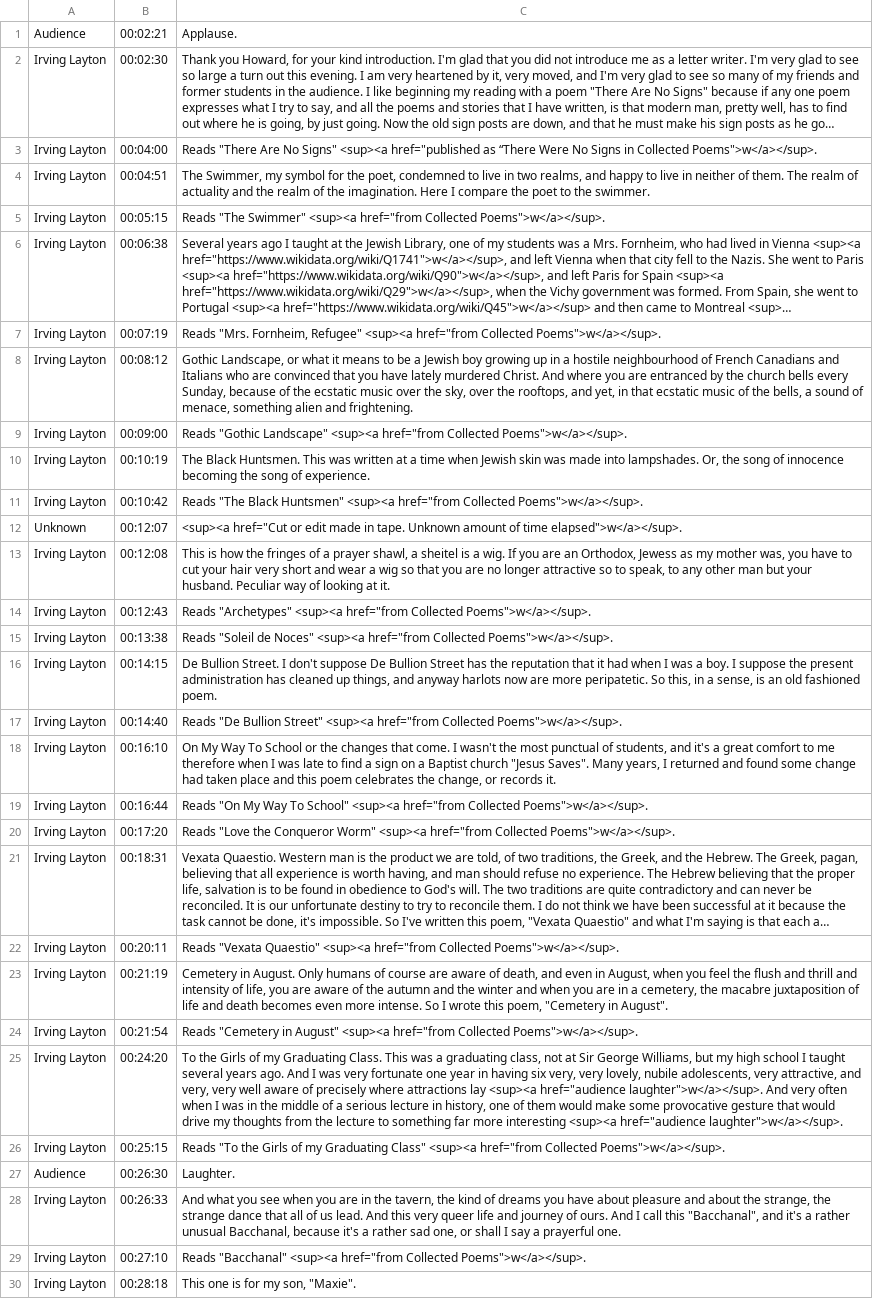
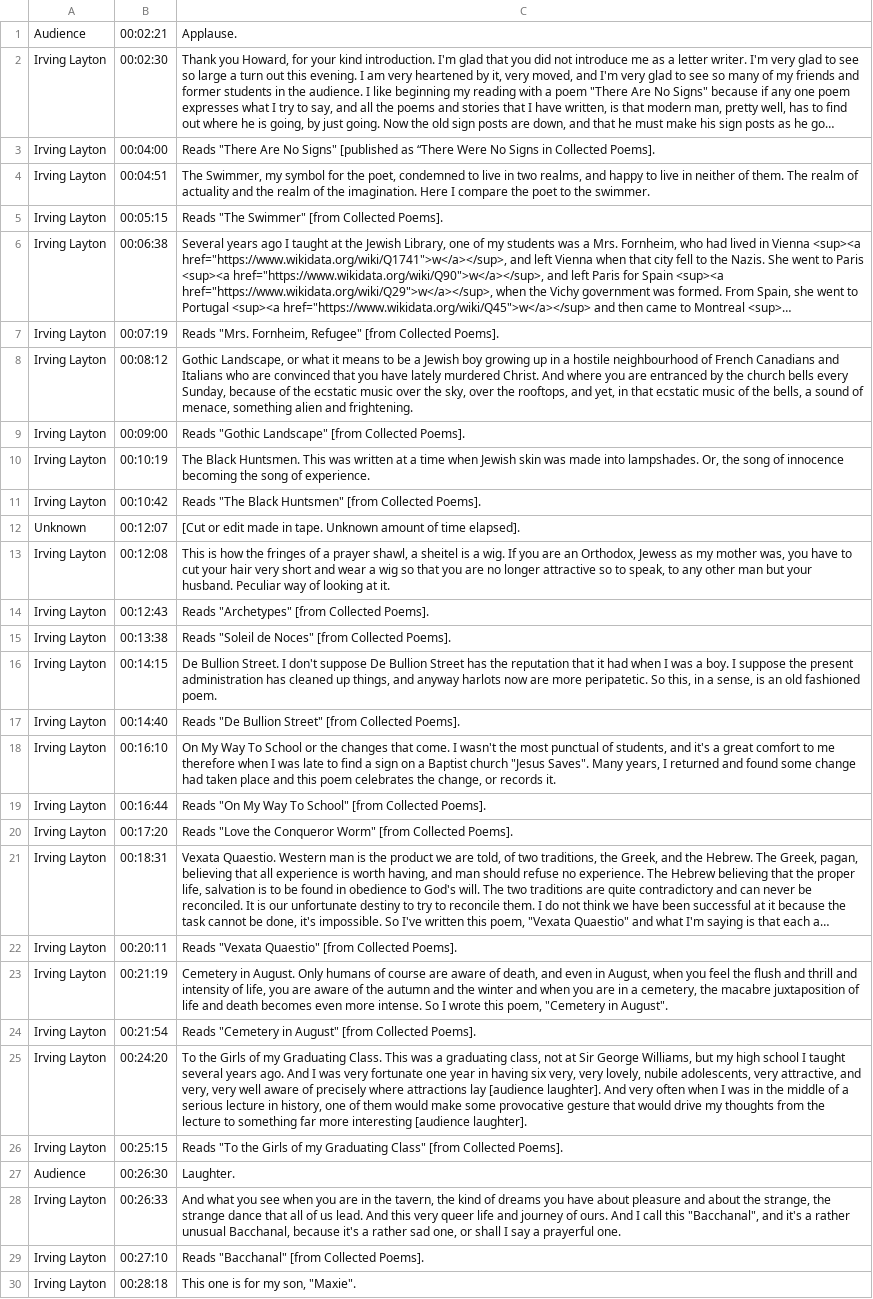
Before and after one commit to tanyaclement/SGW, a CSV file: _originals/irving-layton-at-sir-george-williams-university-the-poetry-series-18-march-1967/canvas-1/contents.csv, drawn as a sheet; only a part is shown; long unchanged cells end in …; the diff covers the shown part only; the diff names each change by its address in the sheet, - before the commit and + after, or states it on an @@ line.

```diff
--- a/_originals/irving-layton-at-sir-george-williams-university-the-poetry-series-18-march-1967/canvas-1/contents.csv
+++ b/_originals/irving-layton-at-sir-george-williams-university-the-poetry-series-18-march-1967/canvas-1/contents.csv
-C3: …No Signs" <sup><a href="published as “There Were No Signs in Collected Poems">w</a></sup>.
+C3: …No Signs" [published as “There Were No Signs in Collected Poems].
-C5: …"The Swimmer" <sup><a href="from Collected Poems">w</a></sup>.
+C5: …"The Swimmer" [from Collected Poems].
-C7: …Fornheim, Refugee" <sup><a href="from Collected Poems">w</a></sup>.
+C7: …Fornheim, Refugee" [from Collected Poems].
-C9: …"Gothic Landscape" <sup><a href="from Collected Poems">w</a></sup>.
+C9: …"Gothic Landscape" [from Collected Poems].
-C11: …Black Huntsmen" <sup><a href="from Collected Poems">w</a></sup>.
+C11: …Black Huntsmen" [from Collected Poems].
-C12: <sup><a href="Cut or edit made in tape. Unknown amount of time elapsed">w</a></sup>.
+C12: [Cut or edit made in tape. Unknown amount of time elapsed].
-C14: Reads "Archetypes" <sup><a href="from Collected Poems">w</a></sup>.
+C14: Reads "Archetypes" [from Collected Poems].
-C15: …de Noces" <sup><a href="from Collected Poems">w</a></sup>.
+C15: …de Noces" [from Collected Poems].
-C17: …Bullion Street" <sup><a href="from Collected Poems">w</a></sup>.
+C17: …Bullion Street" [from Collected Poems].
-C19: …To School" <sup><a href="from Collected Poems">w</a></sup>.
+C19: …To School" [from Collected Poems].
-C20: …Conqueror Worm" <sup><a href="from Collected Poems">w</a></sup>.
+C20: …Conqueror Worm" [from Collected Poems].
-C22: …"Vexata Quaestio" <sup><a href="from Collected Poems">w</a></sup>.
+C22: …"Vexata Quaestio" [from Collected Poems].
-C24: …in August" <sup><a href="from Collected Poems">w</a></sup>.
+C24: …in August" [from Collected Poems].
-C25: …attractions lay <sup><a href="audience laughter">w</a></sup>. And very often when I was in the middle of a serious lecture in history, one of them would make some provocative gesture that would drive my thoughts from the lecture to something far more interesting <sup><a href="audience laughter">w</a></sup>.
+C25: …attractions lay [audience laughter]. And very often when I was in the middle of a serious lecture in history, one of them would make some provocative gesture that would drive my thoughts from the lecture to something far more interesting [audience laughter].
-C26: …Graduating Class" <sup><a href="from Collected Poems">w</a></sup>.
+C26: …Graduating Class" [from Collected Poems].
-C29: Reads "Bacchanal" <sup><a href="from Collected Poems">w</a></sup>.
+C29: Reads "Bacchanal" [from Collected Poems].
```
Also changed, not shown: 28 edited cells elsewhere in this file, 7 other files.
